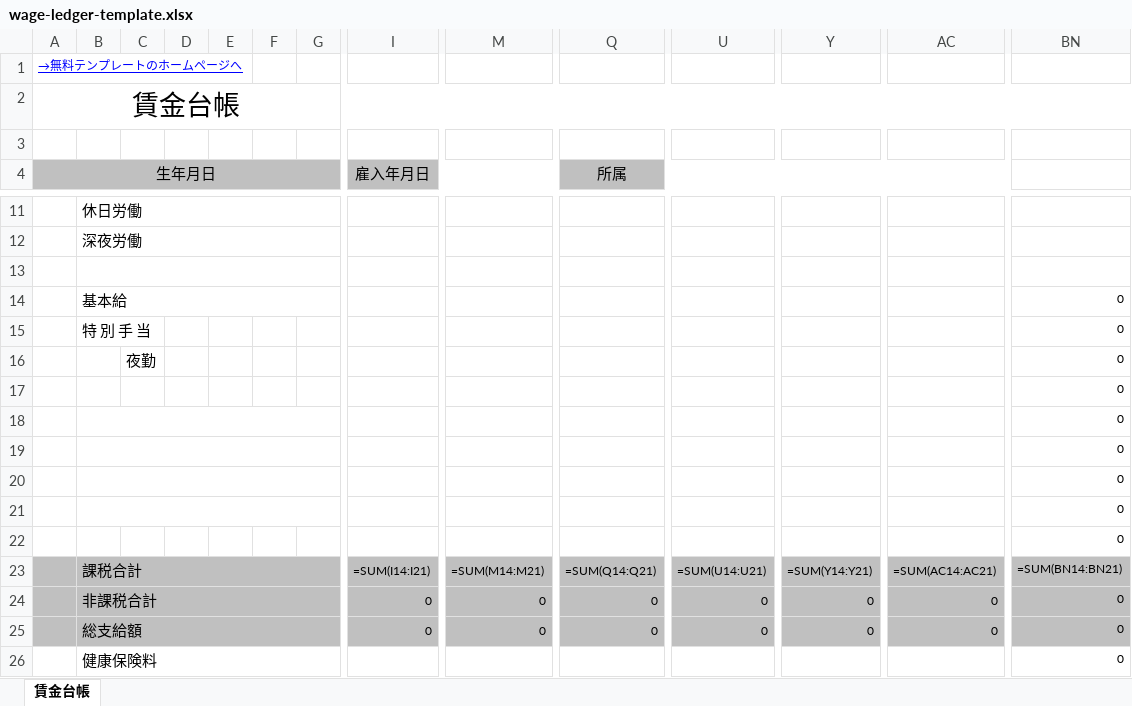
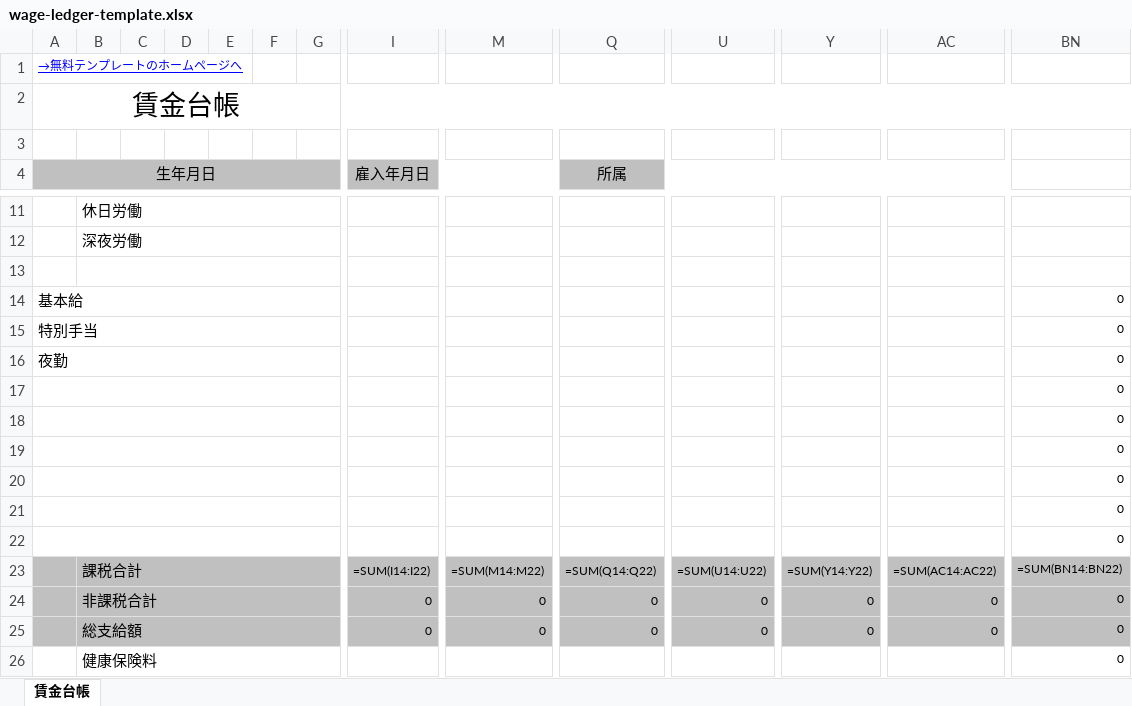
Before and after one commit to en540424/e-step-tool, an Excel workbook: app/_templates/wage-ledger-template.xlsx, sheet 賃金台帳, drawn as a sheet; only a part is shown, gaps mark what is left out; values as stored, in another font and other column widths than the file's, no borders; formulas without a stored value are shown as written; removed rows and columns are numbered as before the commit, all else as after; rows hold the shown columns only; the diff covers the shown part only; the diff names each change by its address in the sheet, - before the commit and + after, or states it on an @@ line.

```diff
--- a/app/_templates/wage-ledger-template.xlsx (sheet 賃金台帳)
+++ b/app/_templates/wage-ledger-template.xlsx (sheet 賃金台帳)
-row 14:  | 基本給 |  |  |  |  |  |  |  |  |  |  |  | 0
-row 15:  | 特 別 手 当 |  |  |  |  |  |  |  |  |  |  |  | 0
-row 16:  |  | 夜勤 |  |  |  |  |  |  |  |  |  |  | 0
+row 14: 基本給 |  |  |  |  |  |  |  |  |  |  |  |  | 0
+row 15: 特別手当 |  |  |  |  |  |  |  |  |  |  |  |  | 0
+row 16: 夜勤 |  |  |  |  |  |  |  |  |  |  |  |  | 0
+A17:H17 merged
+A18:H18 merged
-B18:G18 merged
+A19:H19 merged
-B19:G19 merged
+A20:H20 merged
-B20:G20 merged
+A21:H21 merged
-B21:G21 merged
+A22:H22 merged
-I23 (雇入年月日): =SUM(I14:I21)
+I23 (雇入年月日): =SUM(I14:I22)
-M23: =SUM(M14:M21)
+M23: =SUM(M14:M22)
-Q23 (所属): =SUM(Q14:Q21)
+Q23 (所属): =SUM(Q14:Q22)
-U23: =SUM(U14:U21)
+U23: =SUM(U14:U22)
-Y23: =SUM(Y14:Y21)
+Y23: =SUM(Y14:Y22)
-AC23: =SUM(AC14:AC21)
+AC23: =SUM(AC14:AC22)
-BN23: =SUM(BN14:BN21)
+BN23: =SUM(BN14:BN22)
```
Also changed, not shown: 7 edited cells elsewhere in this sheet, hidden cells, 8 other files.
